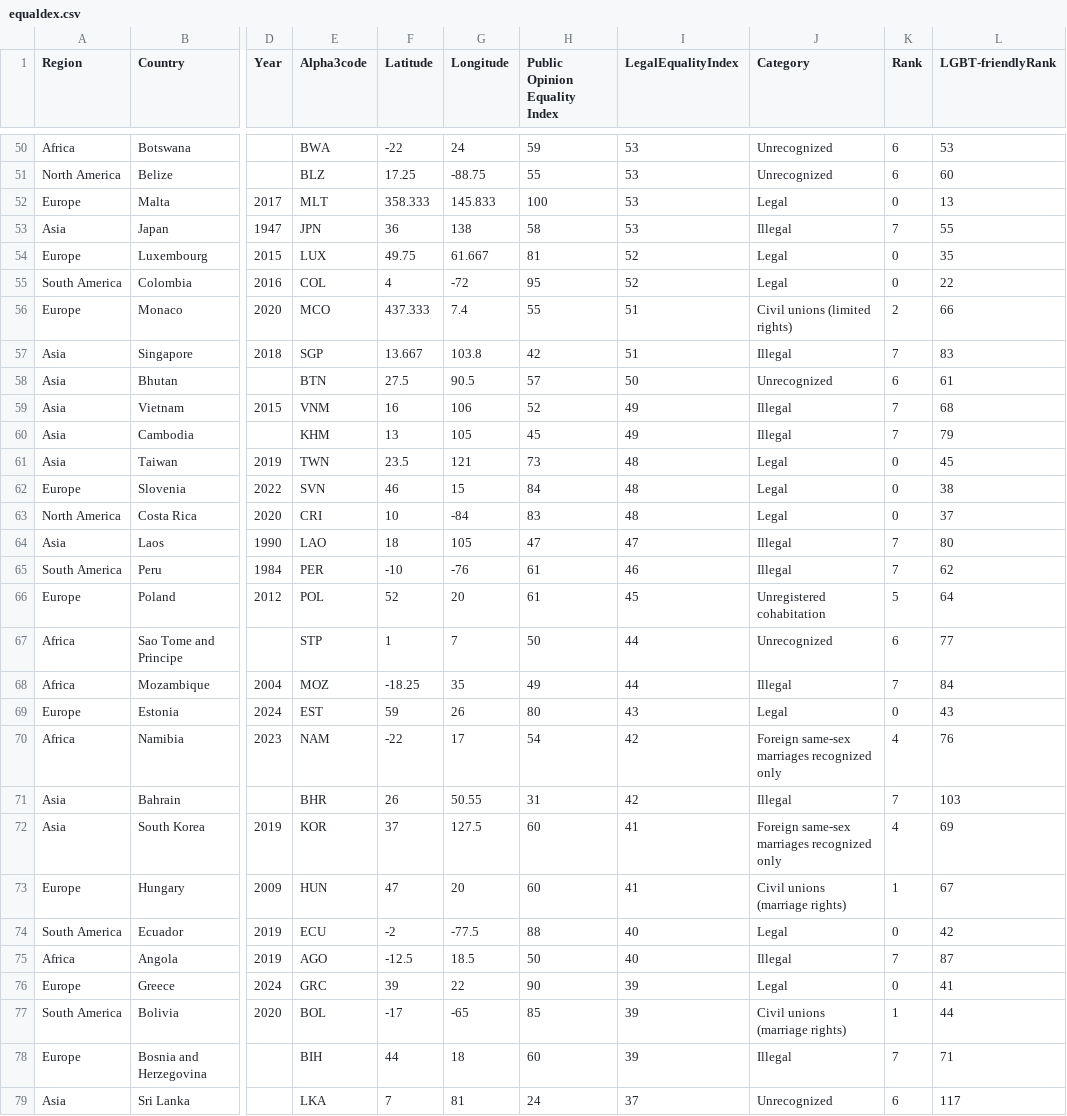
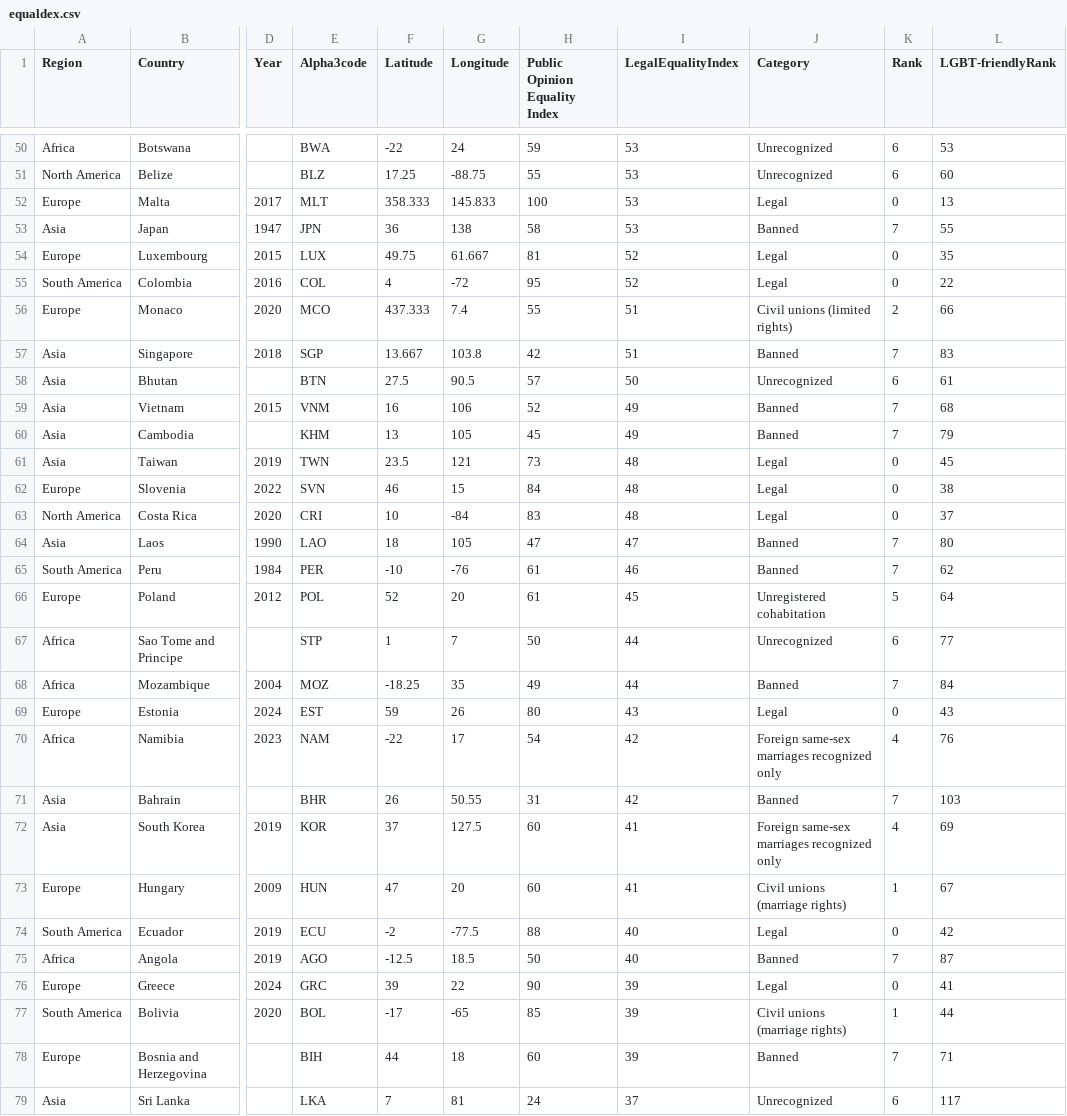
Before and after one commit to Flynnxx1/datasets, a CSV file: equaldex.csv, drawn as a sheet; only a part is shown, gaps mark what is left out; the diff covers the shown part only; the diff names each change by its address in the sheet, - before the commit and + after, or states it on an @@ line.

Commit message:
Update equaldex.csv

```diff
--- a/equaldex.csv
+++ b/equaldex.csv
-J53 (Category): Illegal
+J53 (Category): Banned
-J57 (Category): Illegal
+J57 (Category): Banned
-J59:J60 (Category): Illegal
+J59:J60 (Category): Banned
-J64:J65 (Category): Illegal
+J64:J65 (Category): Banned
-J68 (Category): Illegal
+J68 (Category): Banned
-J71 (Category): Illegal
+J71 (Category): Banned
-J75 (Category): Illegal
+J75 (Category): Banned
-J78 (Category): Illegal
+J78 (Category): Banned
```
Also changed, not shown: 95 edited cells elsewhere in this file.
